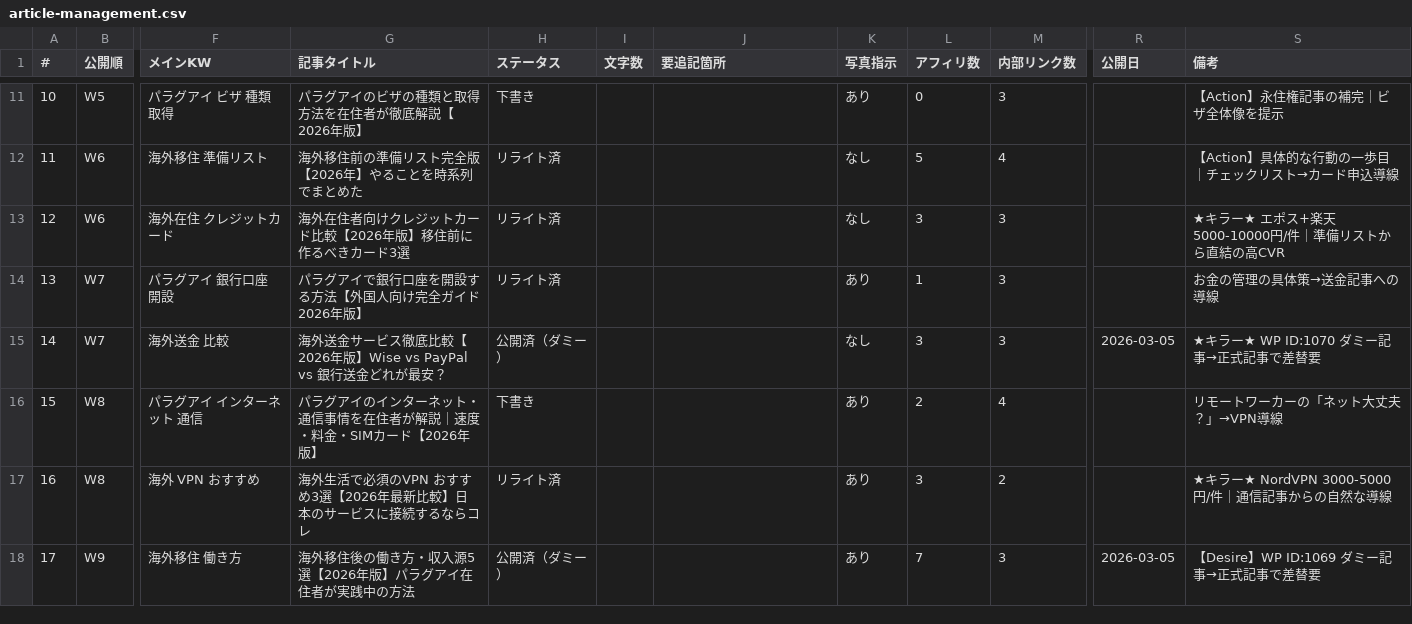
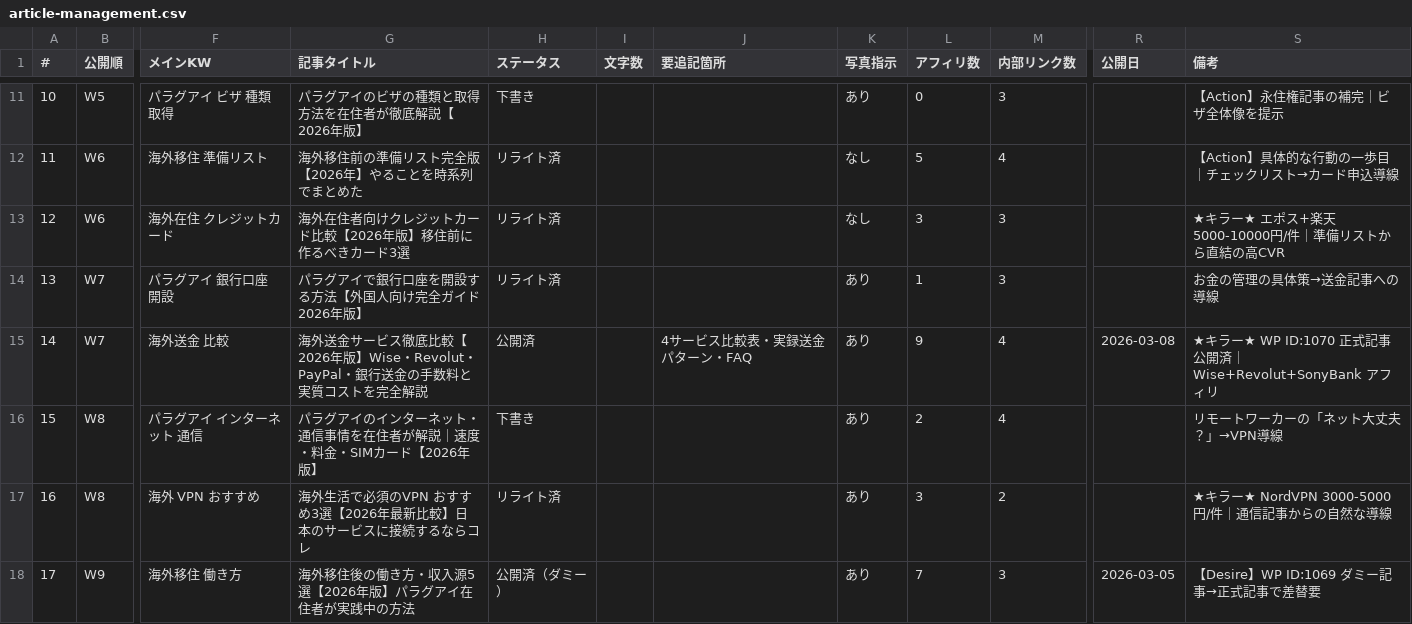
Before and after one commit to tmizuno27/claude-code, a CSV file: blog/outputs/article-management.csv, drawn as a sheet; only a part is shown, gaps mark what is left out; the diff names each change by its address in the sheet, - before the commit and + after, or states it on an @@ line.

```diff
--- a/blog/outputs/article-management.csv
+++ b/blog/outputs/article-management.csv
-G15 (記事タイトル): …年版】Wise vs PayPal vs 銀行送金どれが最安？
+G15 (記事タイトル): …年版】Wise・Revolut・PayPal・銀行送金の手数料と実質コストを完全解説
-H15 (ステータス): 公開済（ダミー）
+H15 (ステータス): 公開済
-J15 (要追記箇所): (empty)
+J15 (要追記箇所): 4サービス比較表・実録送金パターン・FAQ
-K15 (写真指示): なし
+K15 (写真指示): あり
-L15 (アフィリ数): 3
+L15 (アフィリ数): 9
-M15 (内部リンク数): 3
+M15 (内部リンク数): 4
-R15 (公開日): 2026-03-05
+R15 (公開日): 2026-03-08
-S15 (備考): ★キラー★ WP ID:1070 ダミー記事→正式記事で差替要
+S15 (備考): ★キラー★ WP ID:1070 正式記事公開済｜Wise+Revolut+SonyBank アフィリ
```
Also changed, not shown: 1 other file.
